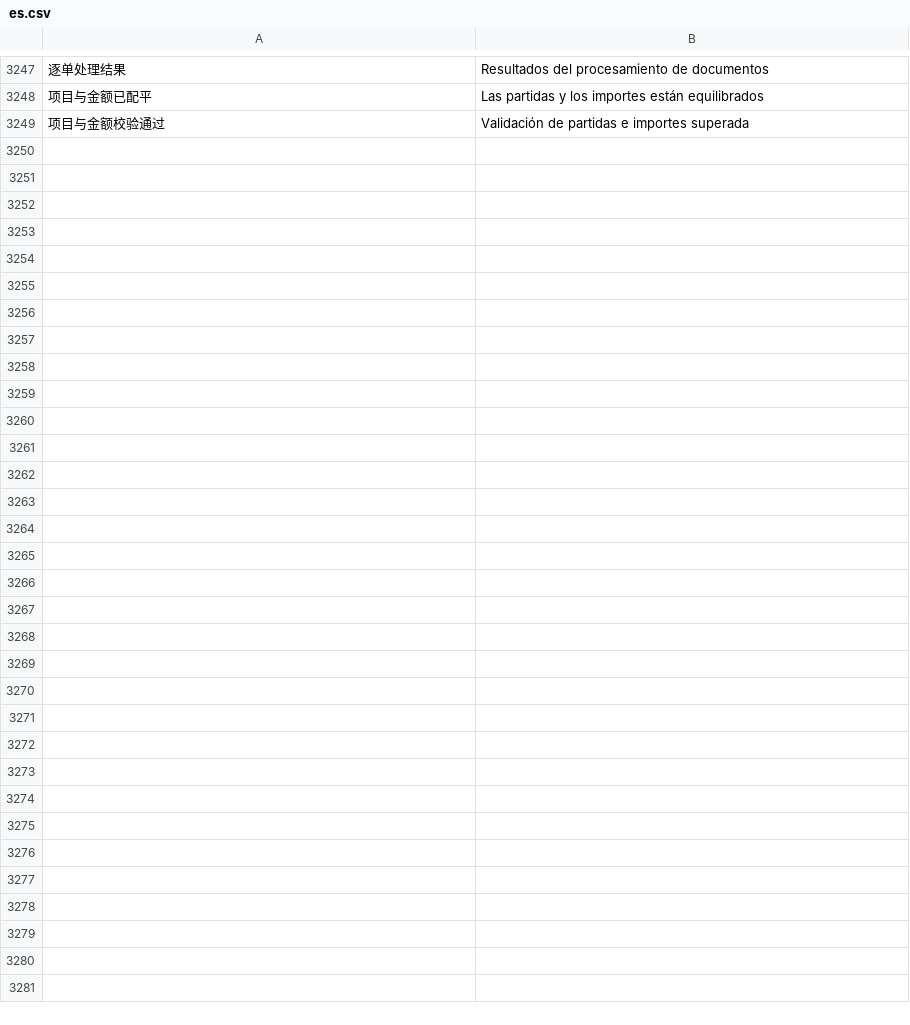
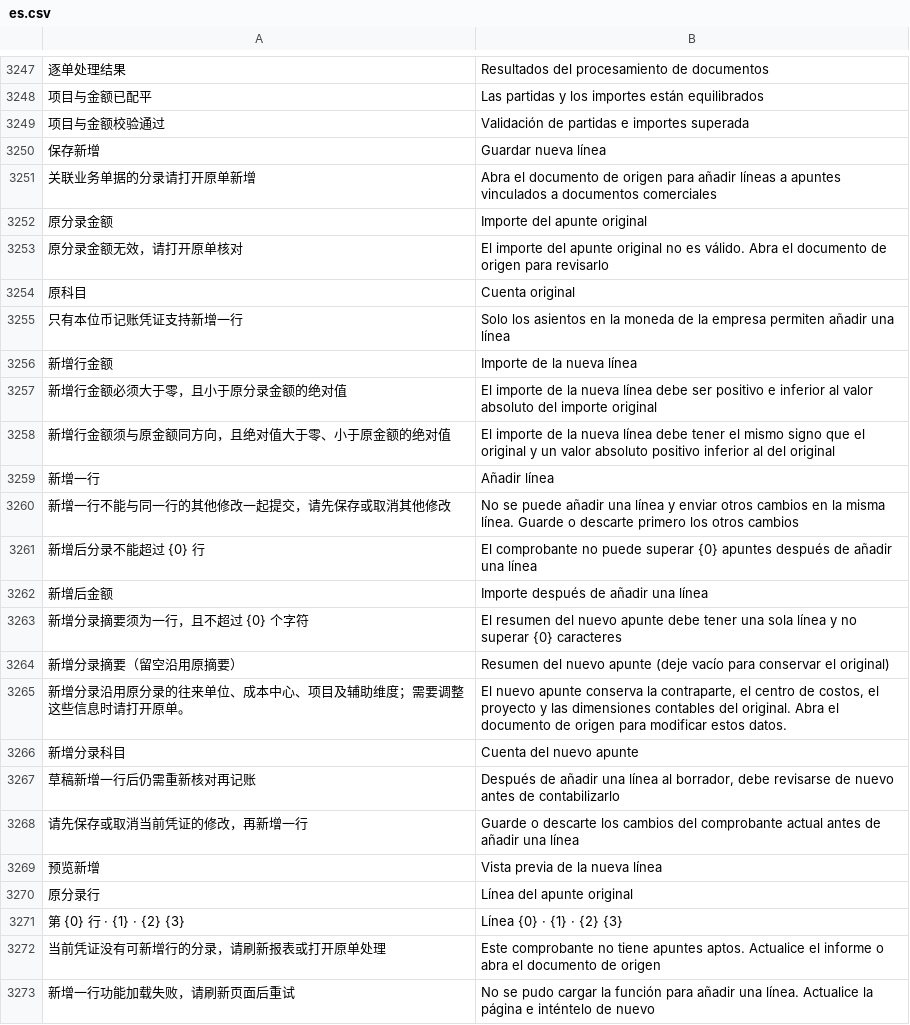
Before and after one commit to yueweiit/deeplinkerp-china_finance, a CSV file: china_finance/translations/es.csv, drawn as a sheet; only a part is shown, gaps mark what is left out; the diff names each change by its address in the sheet, - before the commit and + after, or states it on an @@ line.

```diff
--- a/china_finance/translations/es.csv
+++ b/china_finance/translations/es.csv
+row 3250: 保存新增 | Guardar nueva línea
+row 3251: 关联业务单据的分录请打开原单新增 | Abra el documento de origen para añadir líneas a apuntes vinculados a documentos comerciales
+row 3252: 原分录金额 | Importe del apunte original
+row 3253: 原分录金额无效，请打开原单核对 | El importe del apunte original no es válido. Abra el documento de origen para revisarlo
+row 3254: 原科目 | Cuenta original
+row 3255: 只有本位币记账凭证支持新增一行 | Solo los asientos en la moneda de la empresa permiten añadir una línea
+row 3256: 新增行金额 | Importe de la nueva línea
+row 3257: 新增行金额必须大于零，且小于原分录金额的绝对值 | El importe de la nueva línea debe ser positivo e inferior al valor absoluto del importe original
+row 3258: 新增行金额须与原金额同方向，且绝对值大于零、小于原金额的绝对值 | El importe de la nueva línea debe tener el mismo signo que el original y un valor absoluto positivo inferior al del original
+row 3259: 新增一行 | Añadir línea
+row 3260: 新增一行不能与同一行的其他修改一起提交，请先保存或取消其他修改 | No se puede añadir una línea y enviar otros cambios en la misma línea. Guarde o descarte primero los otros cambios
+row 3261: 新增后分录不能超过 {0} 行 | El comprobante no puede superar {0} apuntes después de añadir una línea
+row 3262: 新增后金额 | Importe después de añadir una línea
+row 3263: 新增分录摘要须为一行，且不超过 {0} 个字符 | El resumen del nuevo apunte debe tener una sola línea y no superar {0} caracteres
+row 3264: 新增分录摘要（留空沿用原摘要） | Resumen del nuevo apunte (deje vacío para conservar el original)
+row 3265: 新增分录沿用原分录的往来单位、成本中心、项目及辅助维度；需要调整这些信息时请打开原单。 | El nuevo apunte conserva la contraparte, el centro de costos, el proyecto y las dimensiones contables del original. Abra el documento de origen para modificar estos datos.
+row 3266: 新增分录科目 | Cuenta del nuevo apunte
+row 3267: 草稿新增一行后仍需重新核对再记账 | Después de añadir una línea al borrador, debe revisarse de nuevo antes de contabilizarlo
+row 3268: 请先保存或取消当前凭证的修改，再新增一行 | Guarde o descarte los cambios del comprobante actual antes de añadir una línea
+row 3269: 预览新增 | Vista previa de la nueva línea
+row 3270: 原分录行 | Línea del apunte original
+row 3271: 第 {0} 行 · {1} · {2} {3} | Línea {0} · {1} · {2} {3}
+row 3272: 当前凭证没有可新增行的分录，请刷新报表或打开原单处理 | Este comprobante no tiene apuntes aptos. Actualice el informe o abra el documento de origen
+row 3273: 新增一行功能加载失败，请刷新页面后重试 | No se pudo cargar la función para añadir una línea. Actualice la página e inténtelo de nuevo
```
Also changed, not shown: china_finance/translations/en.csv, china_finance/translations/zh.csv, 7 other files.
